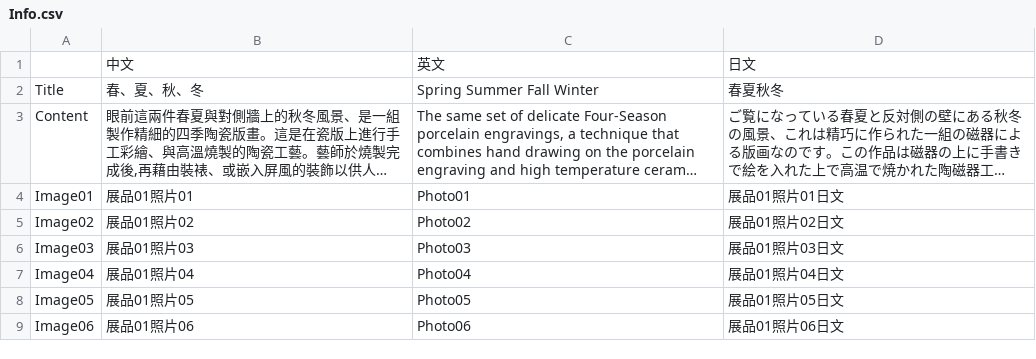
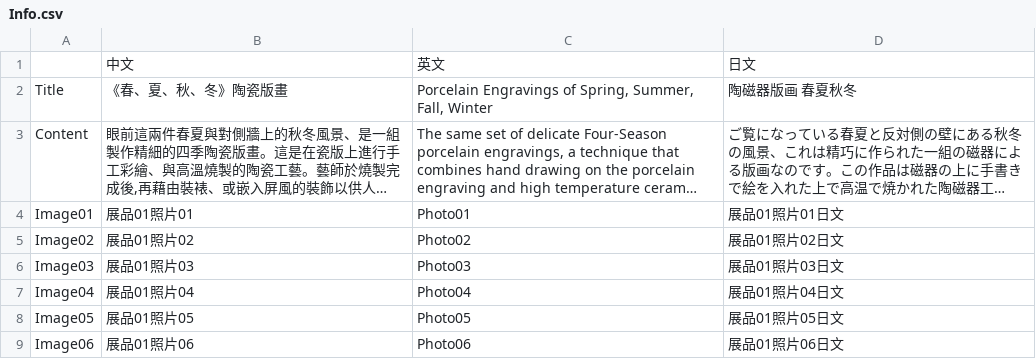
Before and after one commit to bohachu/ntl, a CSV file: data/03/Info.csv, drawn as a sheet; long unchanged cells end in …; the diff names each change by its address in the sheet, - before the commit and + after, or states it on an @@ line.

```diff
--- a/data/03/Info.csv
+++ b/data/03/Info.csv
-B2: 春、夏、秋、冬
+B2: 《春、夏、秋、冬》陶瓷版畫
-C2: Spring Summer Fall Winter
+C2: Porcelain Engravings of Spring, Summer, Fall, Winter
-D2: 春夏秋冬
+D2: 陶磁器版画 春夏秋冬
```
Also changed, not shown: data/05/Info.csv, data/21/Info.csv, 22 other files.
